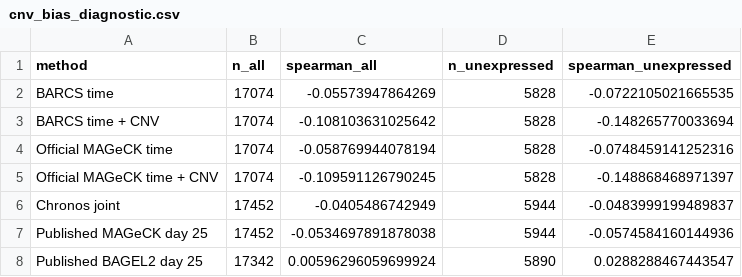
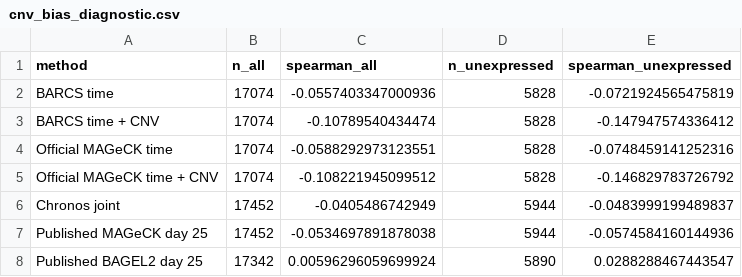
Before and after one commit to jeonglab-bcm/BARCS-manuscript, a CSV file: results/chronos_tzelepis/cnv_bias_diagnostic.csv, drawn as a sheet.

```diff
--- a/results/chronos_tzelepis/cnv_bias_diagnostic.csv
+++ b/results/chronos_tzelepis/cnv_bias_diagnostic.csv
@@ -1,6 +1,6 @@
 "method","n_all","spearman_all","n_unexpressed","spearman_unexpressed"
-"BARCS time",17074,-0.05573947864269,5828,-0.0722105021665535
-"BARCS time + CNV",17074,-0.108103631025642,5828,-0.148265770033694
-"Official MAGeCK time",17074,-0.058769944078194,5828,-0.0748459141252316
-"Official MAGeCK time + CNV",17074,-0.109591126790245,5828,-0.148868468971397
+"BARCS time",17074,-0.0557403347000936,5828,-0.0721924565475819
+"BARCS time + CNV",17074,-0.10789540434474,5828,-0.147947574336412
+"Official MAGeCK time",17074,-0.0588292973123551,5828,-0.0748459141252316
+"Official MAGeCK time + CNV",17074,-0.108221945099512,5828,-0.146829783726792
 "Chronos joint",17452,-0.0405486742949,5944,-0.0483999199489837
```
Also changed, not shown: results/chronos_tzelepis/benchmark_metrics.csv, results/chronos_tzelepis/effect_rank_correlations.csv.
